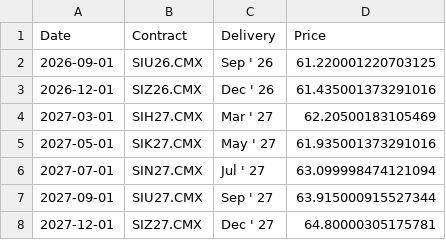
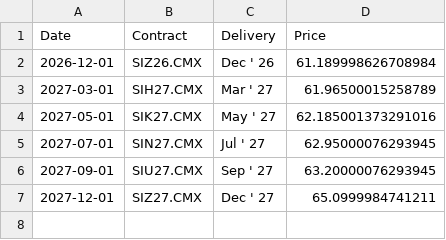
Before and after one commit to dalmeidauriay-ai/cross_market_dashboard, a CSV file: data/processed/futures_curves/curve_silver.csv, drawn as a sheet.

```diff
--- a/data/processed/futures_curves/curve_silver.csv
+++ b/data/processed/futures_curves/curve_silver.csv
@@ -1,8 +1,7 @@
 Date,Contract,Delivery,Price
-2026-09-01,SIU26.CMX,Sep ' 26,61.220001220703125
-2026-12-01,SIZ26.CMX,Dec ' 26,61.435001373291016
-2027-03-01,SIH27.CMX,Mar ' 27,62.20500183105469
-2027-05-01,SIK27.CMX,May ' 27,61.935001373291016
-2027-07-01,SIN27.CMX,Jul ' 27,63.099998474121094
-2027-09-01,SIU27.CMX,Sep ' 27,63.915000915527344
-2027-12-01,SIZ27.CMX,Dec ' 27,64.80000305175781
+2026-12-01,SIZ26.CMX,Dec ' 26,61.189998626708984
+2027-03-01,SIH27.CMX,Mar ' 27,61.96500015258789
+2027-05-01,SIK27.CMX,May ' 27,62.185001373291016
+2027-07-01,SIN27.CMX,Jul ' 27,62.95000076293945
+2027-09-01,SIU27.CMX,Sep ' 27,63.20000076293945
+2027-12-01,SIZ27.CMX,Dec ' 27,65.0999984741211
```
Also changed, not shown: data/processed/futures_curves/curve_natural_gas.csv, data/processed/hist_agriculture.csv, 24 other files.
